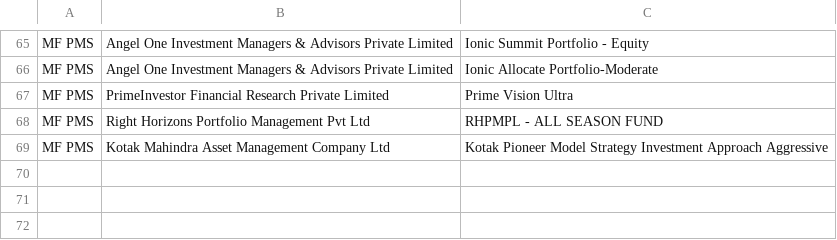
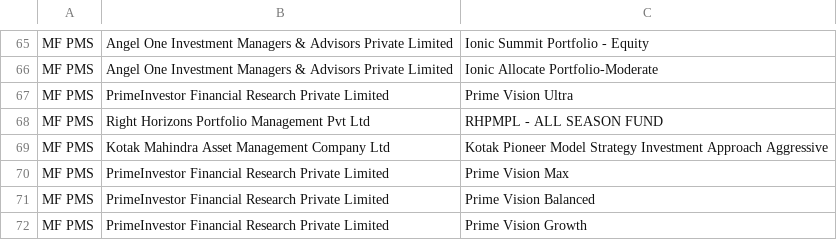
Before and after one commit to heenakothari-afk/pms-tracker, a CSV file: docs/watchlist.csv, drawn as a sheet; only a part is shown, gaps mark what is left out.

Commit message:
Update watchlist.csv

```diff
--- a/docs/watchlist.csv
+++ b/docs/watchlist.csv
@@ -69 +69,4 @@ MF PMS,Right Horizons Portfolio Management Pvt Ltd,RHPMPL - ALL SEASON FUND
 MF PMS,Kotak Mahindra Asset Management Company Ltd,Kotak Pioneer Model Strategy Investment Approach Aggressive
+MF PMS,PrimeInvestor Financial Research Private Limited,Prime Vision Max
+MF PMS,PrimeInvestor Financial Research Private Limited,Prime Vision Balanced
+MF PMS,PrimeInvestor Financial Research Private Limited,Prime Vision Growth
```
